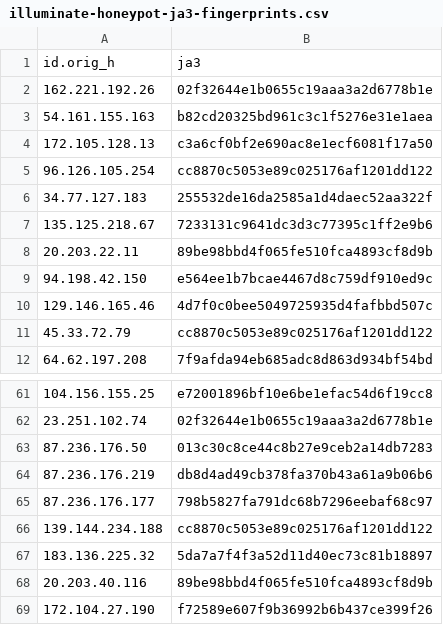
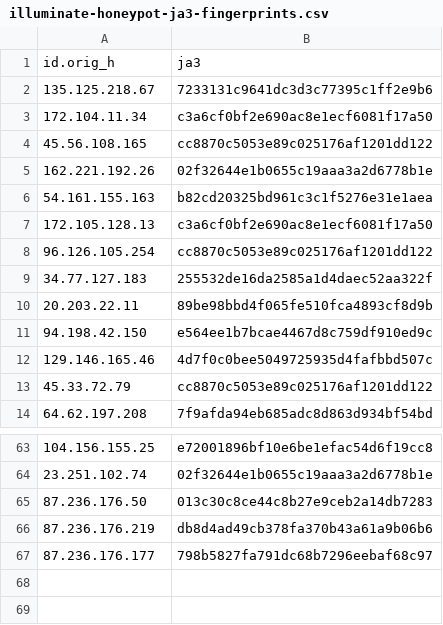
Before and after one commit to LeargasSecurity/ja3-fingerprint-repository, a CSV file: illuminate-honeypot-ja3-fingerprints.csv, drawn as a sheet; only a part is shown, gaps mark what is left out.

```diff
--- a/illuminate-honeypot-ja3-fingerprints.csv
+++ b/illuminate-honeypot-ja3-fingerprints.csv
@@ -1,2 +1,5 @@
 id.orig_h,ja3
+135.125.218.67,7233131c9641dc3d3c77395c1ff2e9b6
+172.104.11.34,c3a6cf0bf2e690ac8e1ecf6081f17a50
+45.56.108.165,cc8870c5053e89c025176af1201dd122
 162.221.192.26,02f32644e1b0655c19aaa3a2d6778b1e
@@ -6,3 +9,2 @@ id.orig_h,ja3
 34.77.127.183,255532de16da2585a1d4daec52aa322f
-135.125.218.67,7233131c9641dc3d3c77395c1ff2e9b6
 20.203.22.11,89be98bbd4f065fe510fca4893cf8d9b
@@ -65,5 +67 @@ id.orig_h,ja3
 87.236.176.177,798b5827fa791dc68b7296eebaf68c97
-139.144.234.188,cc8870c5053e89c025176af1201dd122
-183.136.225.32,5da7a7f4f3a52d11d40ec73c81b18897
-20.203.40.116,89be98bbd4f065fe510fca4893cf8d9b
-172.104.27.190,f72589e607f9b36992b6b437ce399f26
```
Also changed, not shown: 1 other file.
